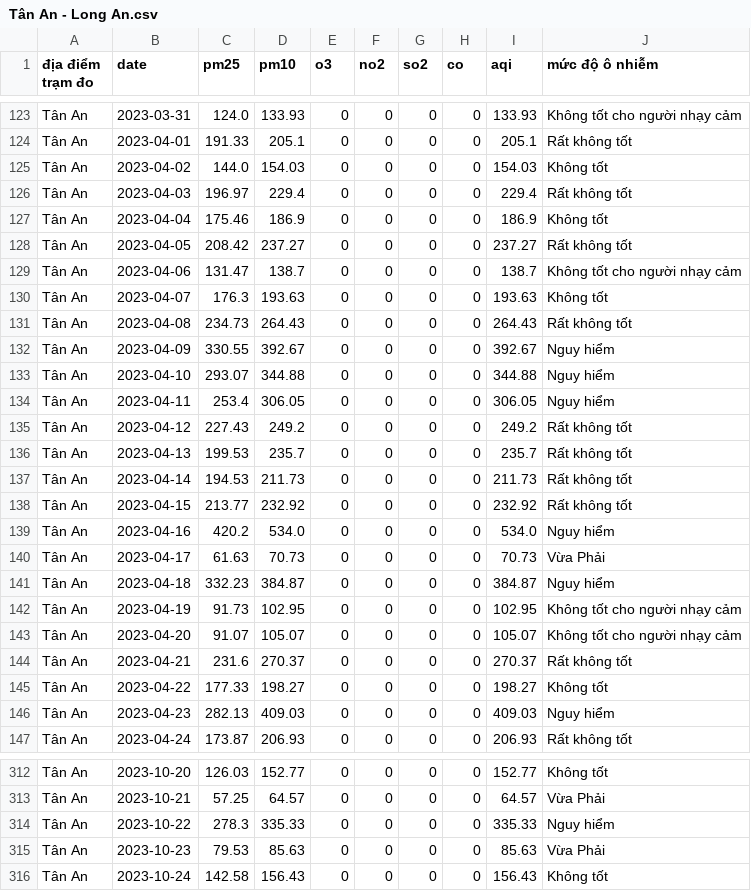
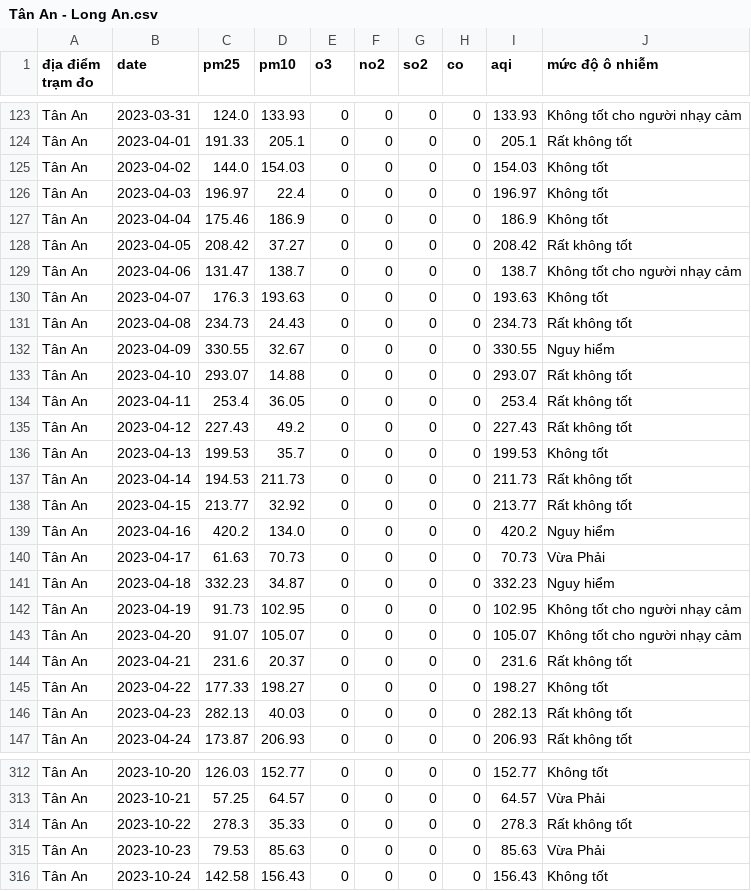
Before and after one commit to vannt263/air_quaility, a CSV file: data/tramdo/Tân An - Long An.csv, drawn as a sheet; only a part is shown, gaps mark what is left out; the diff covers the shown part only.

Commit message:
add

```diff
--- a/data/tramdo/Tân An - Long An.csv
+++ b/data/tramdo/Tân An - Long An.csv
@@ -125,23 +125,23 @@ Tân An,2023-04-01,191.33,205.1,0,0,0,0,205.1,Rất không tốt
 Tân An,2023-04-02,144.0,154.03,0,0,0,0,154.03,Không tốt
-Tân An,2023-04-03,196.97,229.4,0,0,0,0,229.4,Rất không tốt
+Tân An,2023-04-03,196.97,22.4,0,0,0,0,196.97,Không tốt
 Tân An,2023-04-04,175.46,186.9,0,0,0,0,186.9,Không tốt
-Tân An,2023-04-05,208.42,237.27,0,0,0,0,237.27,Rất không tốt
+Tân An,2023-04-05,208.42,37.27,0,0,0,0,208.42,Rất không tốt
 Tân An,2023-04-06,131.47,138.7,0,0,0,0,138.7,Không tốt cho người nhạy cảm
 Tân An,2023-04-07,176.3,193.63,0,0,0,0,193.63,Không tốt
-Tân An,2023-04-08,234.73,264.43,0,0,0,0,264.43,Rất không tốt
-Tân An,2023-04-09,330.55,392.67,0,0,0,0,392.67,Nguy hiểm
-Tân An,2023-04-10,293.07,344.88,0,0,0,0,344.88,Nguy hiểm
-Tân An,2023-04-11,253.4,306.05,0,0,0,0,306.05,Nguy hiểm
-Tân An,2023-04-12,227.43,249.2,0,0,0,0,249.2,Rất không tốt
-Tân An,2023-04-13,199.53,235.7,0,0,0,0,235.7,Rất không tốt
+Tân An,2023-04-08,234.73,24.43,0,0,0,0,234.73,Rất không tốt
+Tân An,2023-04-09,330.55,32.67,0,0,0,0,330.55,Nguy hiểm
+Tân An,2023-04-10,293.07,14.88,0,0,0,0,293.07,Rất không tốt
+Tân An,2023-04-11,253.4,36.05,0,0,0,0,253.4,Rất không tốt
+Tân An,2023-04-12,227.43,49.2,0,0,0,0,227.43,Rất không tốt
+Tân An,2023-04-13,199.53,35.7,0,0,0,0,199.53,Không tốt
 Tân An,2023-04-14,194.53,211.73,0,0,0,0,211.73,Rất không tốt
-Tân An,2023-04-15,213.77,232.92,0,0,0,0,232.92,Rất không tốt
-Tân An,2023-04-16,420.2,534.0,0,0,0,0,534.0,Nguy hiểm
+Tân An,2023-04-15,213.77,32.92,0,0,0,0,213.77,Rất không tốt
+Tân An,2023-04-16,420.2,134.0,0,0,0,0,420.2,Nguy hiểm
 Tân An,2023-04-17,61.63,70.73,0,0,0,0,70.73,Vừa Phải
-Tân An,2023-04-18,332.23,384.87,0,0,0,0,384.87,Nguy hiểm
+Tân An,2023-04-18,332.23,34.87,0,0,0,0,332.23,Nguy hiểm
 Tân An,2023-04-19,91.73,102.95,0,0,0,0,102.95,Không tốt cho người nhạy cảm
 Tân An,2023-04-20,91.07,105.07,0,0,0,0,105.07,Không tốt cho người nhạy cảm
-Tân An,2023-04-21,231.6,270.37,0,0,0,0,270.37,Rất không tốt
+Tân An,2023-04-21,231.6,20.37,0,0,0,0,231.6,Rất không tốt
 Tân An,2023-04-22,177.33,198.27,0,0,0,0,198.27,Không tốt
-Tân An,2023-04-23,282.13,409.03,0,0,0,0,409.03,Nguy hiểm
+Tân An,2023-04-23,282.13,40.03,0,0,0,0,282.13,Rất không tốt
 Tân An,2023-04-24,173.87,206.93,0,0,0,0,206.93,Rất không tốt
@@ -313,3 +313,3 @@ Tân An,2023-10-20,126.03,152.77,0,0,0,0,152.77,Không tốt
 Tân An,2023-10-21,57.25,64.57,0,0,0,0,64.57,Vừa Phải
-Tân An,2023-10-22,278.3,335.33,0,0,0,0,335.33,Nguy hiểm
+Tân An,2023-10-22,278.3,35.33,0,0,0,0,278.3,Rất không tốt
 Tân An,2023-10-23,79.53,85.63,0,0,0,0,85.63,Vừa Phải
```
Also changed, not shown: 87 edited cells elsewhere in this file.
